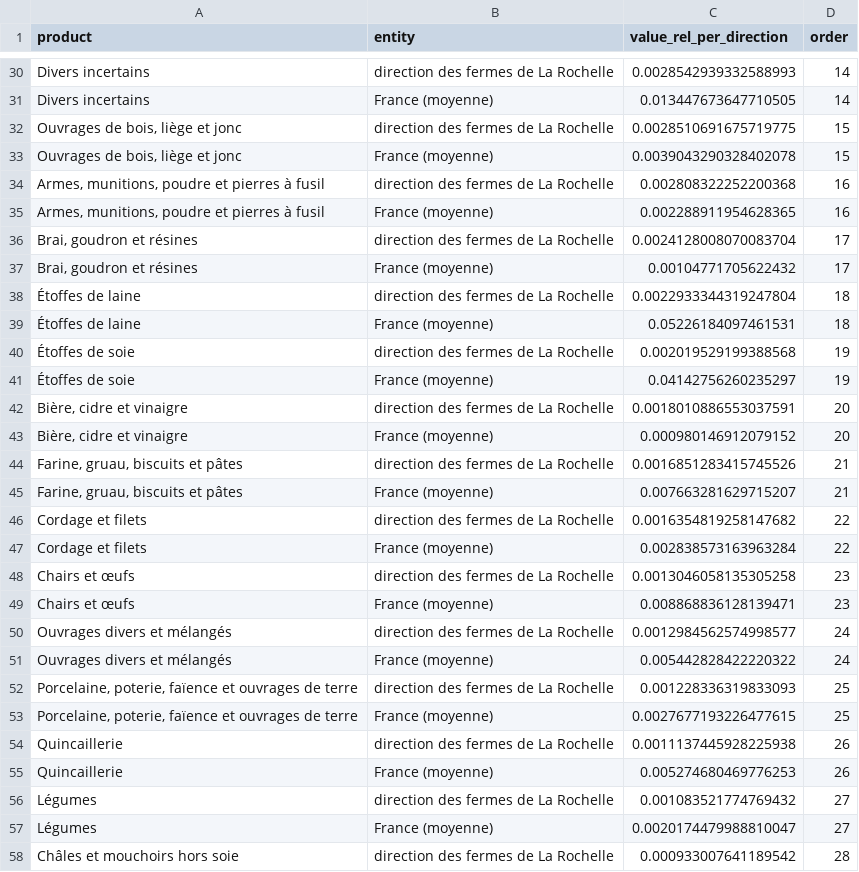
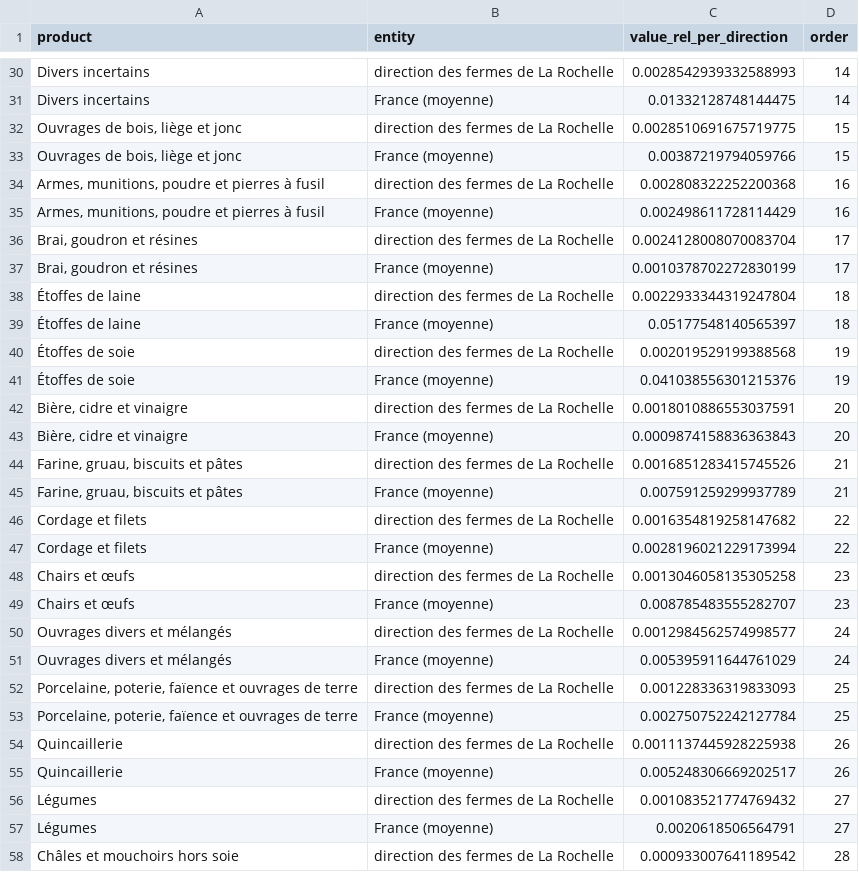
Before and after one commit to medialab/portic-storymaps-2021, a CSV file: public/data/comparison_products_exports_part_la_rochelle/comparison_products_exports_part_la_rochelle.csv, drawn as a sheet; only a part is shown, gaps mark what is left out; the diff covers the shown part only; the diff names each change by its address in the sheet, - before the commit and + after, or states it on an @@ line.

```diff
--- a/public/data/comparison_products_exports_part_la_rochelle/comparison_products_exports_part_la_rochelle.csv
+++ b/public/data/comparison_products_exports_part_la_rochelle/comparison_products_exports_part_la_rochelle.csv
-C31 (value_rel_per_direction): 0.013447673647710505
+C31 (value_rel_per_direction): 0.01332128748144475
-C33 (value_rel_per_direction): 0.0039043290328402078
+C33 (value_rel_per_direction): 0.00387219794059766
-C35 (value_rel_per_direction): 0.002288911954628365
+C35 (value_rel_per_direction): 0.002498611728114429
-C37 (value_rel_per_direction): 0.00104771705622432
+C37 (value_rel_per_direction): 0.0010378702272830199
-C39 (value_rel_per_direction): 0.05226184097461531
+C39 (value_rel_per_direction): 0.05177548140565397
-C41 (value_rel_per_direction): 0.04142756260235297
+C41 (value_rel_per_direction): 0.041038556301215376
-C43 (value_rel_per_direction): 0.000980146912079152
+C43 (value_rel_per_direction): 0.0009874158836363843
-C45 (value_rel_per_direction): 0.007663281629715207
+C45 (value_rel_per_direction): 0.007591259299937789
-C47 (value_rel_per_direction): 0.002838573163963284
+C47 (value_rel_per_direction): 0.0028196021229173994
-C49 (value_rel_per_direction): 0.008868836128139471
+C49 (value_rel_per_direction): 0.008785483555282707
-C51 (value_rel_per_direction): 0.005442828422220322
+C51 (value_rel_per_direction): 0.005395911644761029
-C53 (value_rel_per_direction): 0.0027677193226477615
+C53 (value_rel_per_direction): 0.002750752242127784
-C55 (value_rel_per_direction): 0.005274680469776253
+C55 (value_rel_per_direction): 0.005248306669202517
-C57 (value_rel_per_direction): 0.0020174479988810047
+C57 (value_rel_per_direction): 0.0020618506564791
```
Also changed, not shown: 133 edited cells elsewhere in this file, public/data/exports_eau_de_vie_comparaison_directions_des_fermes/exports_eau_de_vie_comparaison_directions_des_fermes.csv, public/data/hierarchie_destinations_des_navires_partant_de_la_region/hierarchie_destinations_des_navires_partant_de_la_region.csv, 23 other files.
